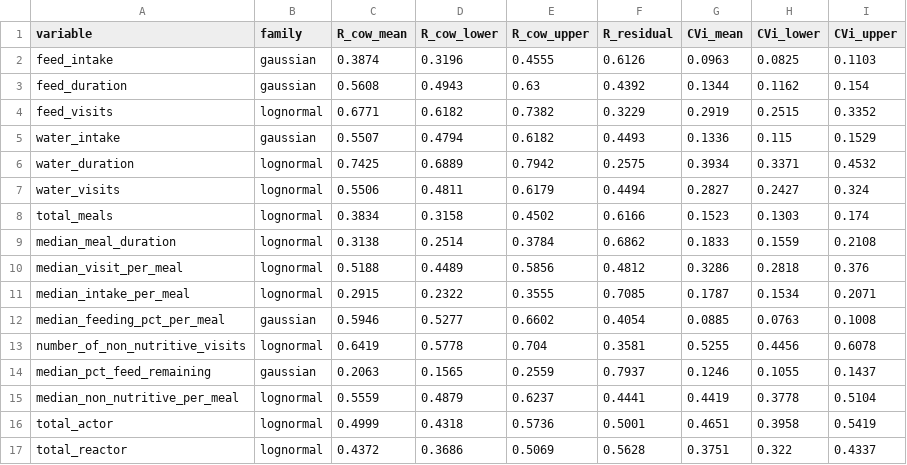
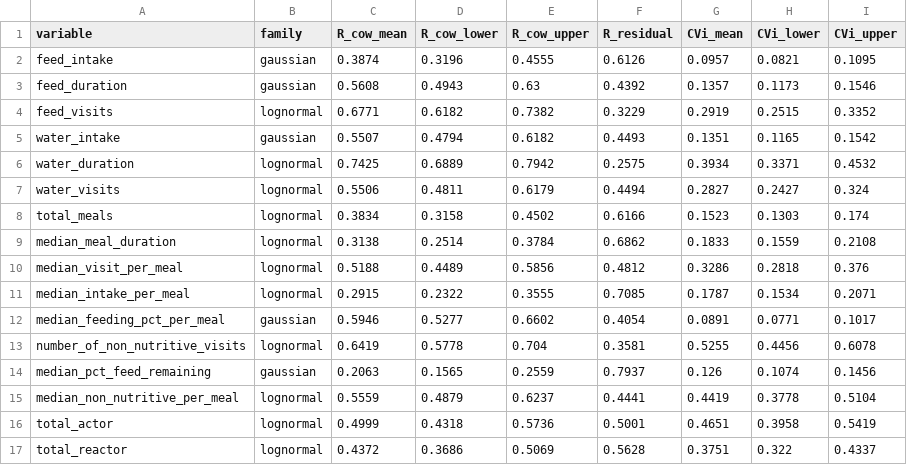
Before and after one commit to skysheng7/moo4feed_decoding_animal, a CSV file: results/11_repeatability/repeatability_summary.csv, drawn as a sheet.

```diff
--- a/results/11_repeatability/repeatability_summary.csv
+++ b/results/11_repeatability/repeatability_summary.csv
@@ -1,6 +1,6 @@
 "variable","family","R_cow_mean","R_cow_lower","R_cow_upper","R_residual","CVi_mean","CVi_lower","CVi_upper"
-"feed_intake","gaussian",0.3874,0.3196,0.4555,0.6126,0.0963,0.0825,0.1103
-"feed_duration","gaussian",0.5608,0.4943,0.63,0.4392,0.1344,0.1162,0.154
+"feed_intake","gaussian",0.3874,0.3196,0.4555,0.6126,0.0957,0.0821,0.1095
+"feed_duration","gaussian",0.5608,0.4943,0.63,0.4392,0.1357,0.1173,0.1546
 "feed_visits","lognormal",0.6771,0.6182,0.7382,0.3229,0.2919,0.2515,0.3352
-"water_intake","gaussian",0.5507,0.4794,0.6182,0.4493,0.1336,0.115,0.1529
+"water_intake","gaussian",0.5507,0.4794,0.6182,0.4493,0.1351,0.1165,0.1542
 "water_duration","lognormal",0.7425,0.6889,0.7942,0.2575,0.3934,0.3371,0.4532
@@ -11,5 +11,5 @@
 "median_intake_per_meal","lognormal",0.2915,0.2322,0.3555,0.7085,0.1787,0.1534,0.2071
-"median_feeding_pct_per_meal","gaussian",0.5946,0.5277,0.6602,0.4054,0.0885,0.0763,0.1008
+"median_feeding_pct_per_meal","gaussian",0.5946,0.5277,0.6602,0.4054,0.0891,0.0771,0.1017
 "number_of_non_nutritive_visits","lognormal",0.6419,0.5778,0.704,0.3581,0.5255,0.4456,0.6078
-"median_pct_feed_remaining","gaussian",0.2063,0.1565,0.2559,0.7937,0.1246,0.1055,0.1437
+"median_pct_feed_remaining","gaussian",0.2063,0.1565,0.2559,0.7937,0.126,0.1074,0.1456
 "median_non_nutritive_per_meal","lognormal",0.5559,0.4879,0.6237,0.4441,0.4419,0.3778,0.5104
```
Also changed, not shown: 7 other files.
